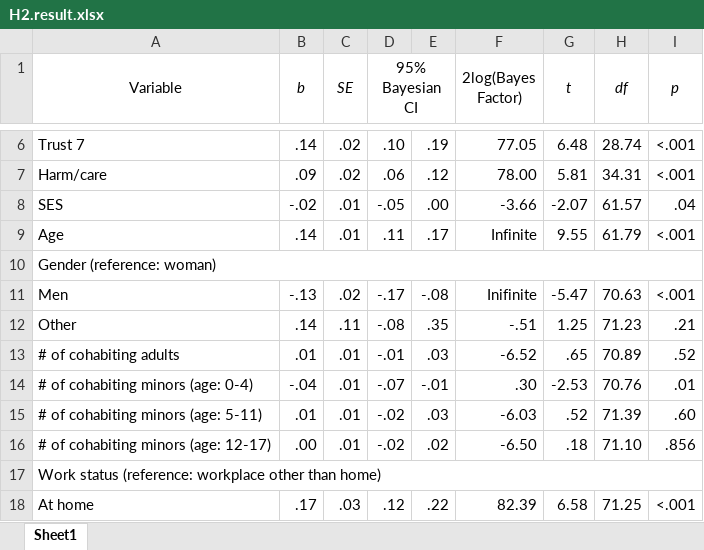
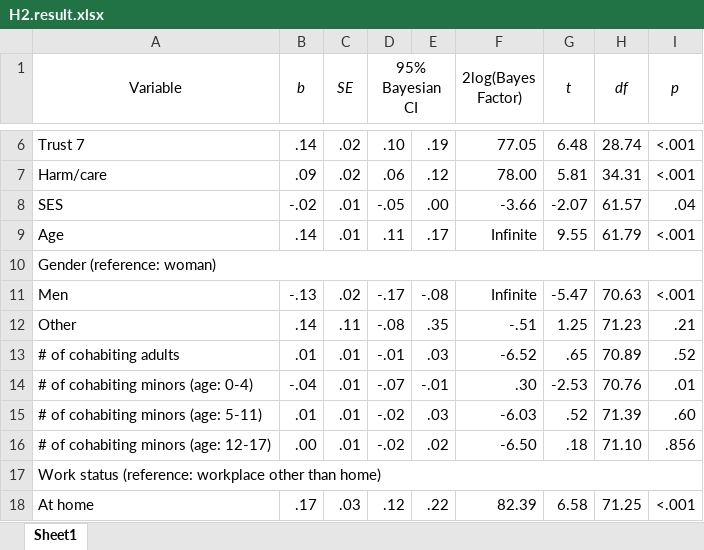
Before and after one commit to hyemin-han/COVIDiSTRESS2_Compliance, an Excel workbook: H2/H2.result.xlsx, sheet Sheet1, drawn as a sheet; only a part is shown, gaps mark what is left out; values as stored, in another font and other column widths than the file's, no borders; the diff names each change by its address in the sheet, - before the commit and + after, or states it on an @@ line.

Commit message:
table modified (format)

```diff
--- a/H2/H2.result.xlsx (sheet Sheet1)
+++ b/H2/H2.result.xlsx (sheet Sheet1)
-F11 (2log(Bayes Factor)): Inifinite
+F11 (2log(Bayes Factor)): Infinite
```
